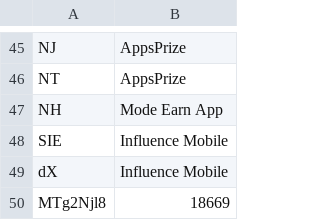
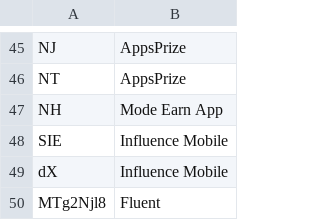
Before and after one commit to BeratGocer/appsamurai-dashboard, a CSV file: Adnetworks.csv, drawn as a sheet; only a part is shown, gaps mark what is left out.

```diff
--- a/Adnetworks.csv
+++ b/Adnetworks.csv
@@ -49,2 +49,2 @@ SIE,Influence Mobile
 dX,Influence Mobile
-MTg2Njl8,18669
+MTg2Njl8,Fluent
```
Also changed, not shown: 5 other files.
